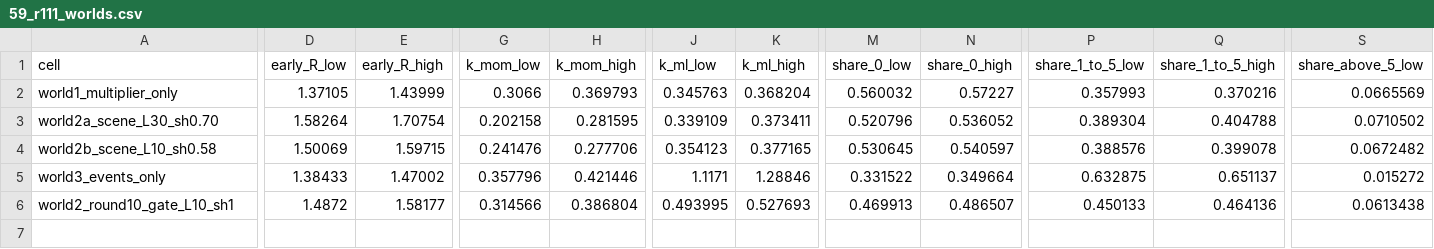
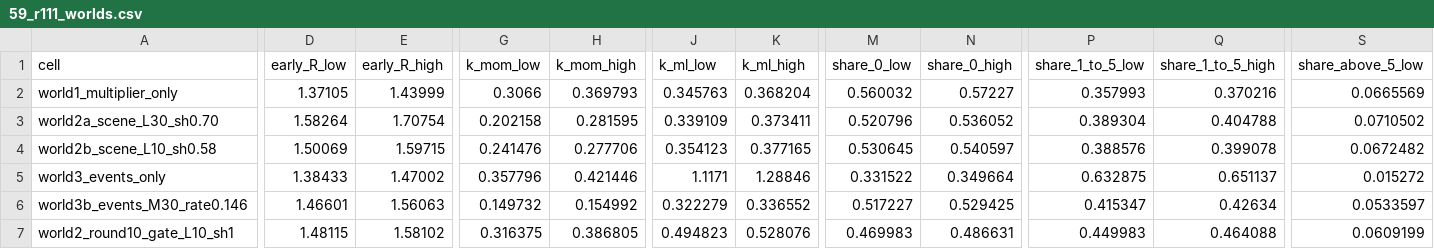
Before and after one commit to reguly/pansim, a CSV file: superspreader/59_r111_worlds.csv, drawn as a sheet; only a part is shown, gaps mark what is left out; addresses are those after the commit; rows hold the shown columns only; the diff covers the shown part only; the diff names each change by its address in the sheet, - before the commit and + after, or states it on an @@ line.

```diff
--- a/superspreader/59_r111_worlds.csv
+++ b/superspreader/59_r111_worlds.csv
+row 6: world3b_events_M30_rate0.146 | 1.46601 | 1.56063 | 0.149732 | 0.154992 | 0.322279 | 0.336552 | 0.517227 | 0.529425 | 0.415347 | 0.42634 | 0.0533597
-D7 (early_R_low): 1.4872
+D7 (early_R_low): 1.48115
-E7 (early_R_high): 1.58177
+E7 (early_R_high): 1.58102
-G7 (k_mom_low): 0.314566
+G7 (k_mom_low): 0.316375
-H7 (k_mom_high): 0.386804
+H7 (k_mom_high): 0.386805
-J7 (k_ml_low): 0.493995
+J7 (k_ml_low): 0.494823
-K7 (k_ml_high): 0.527693
+K7 (k_ml_high): 0.528076
-M7 (share_0_low): 0.469913
+M7 (share_0_low): 0.469983
-N7 (share_0_high): 0.486507
+N7 (share_0_high): 0.486631
-P7 (share_1_to_5_low): 0.450133
+P7 (share_1_to_5_low): 0.449983
-Q7 (share_1_to_5_high): 0.464136
+Q7 (share_1_to_5_high): 0.464088
-S7 (share_above_5_low): 0.0613438
+S7 (share_above_5_low): 0.0609199
```
Also changed, not shown: 8 edited cells elsewhere in this file, superspreader/59_r111_clusters.csv, superspreader/59_r111_worlds_offspring.csv, 9 other files.
